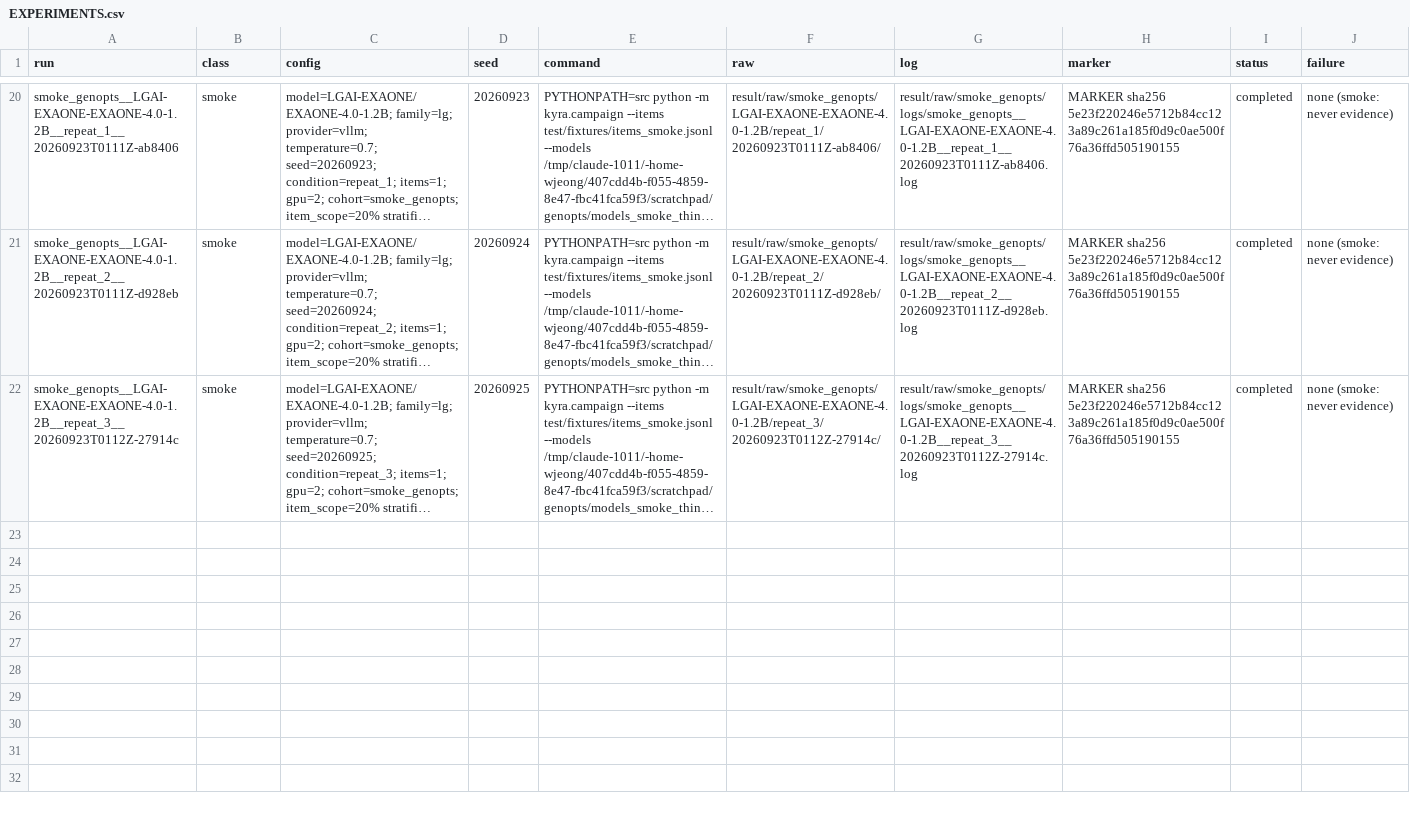
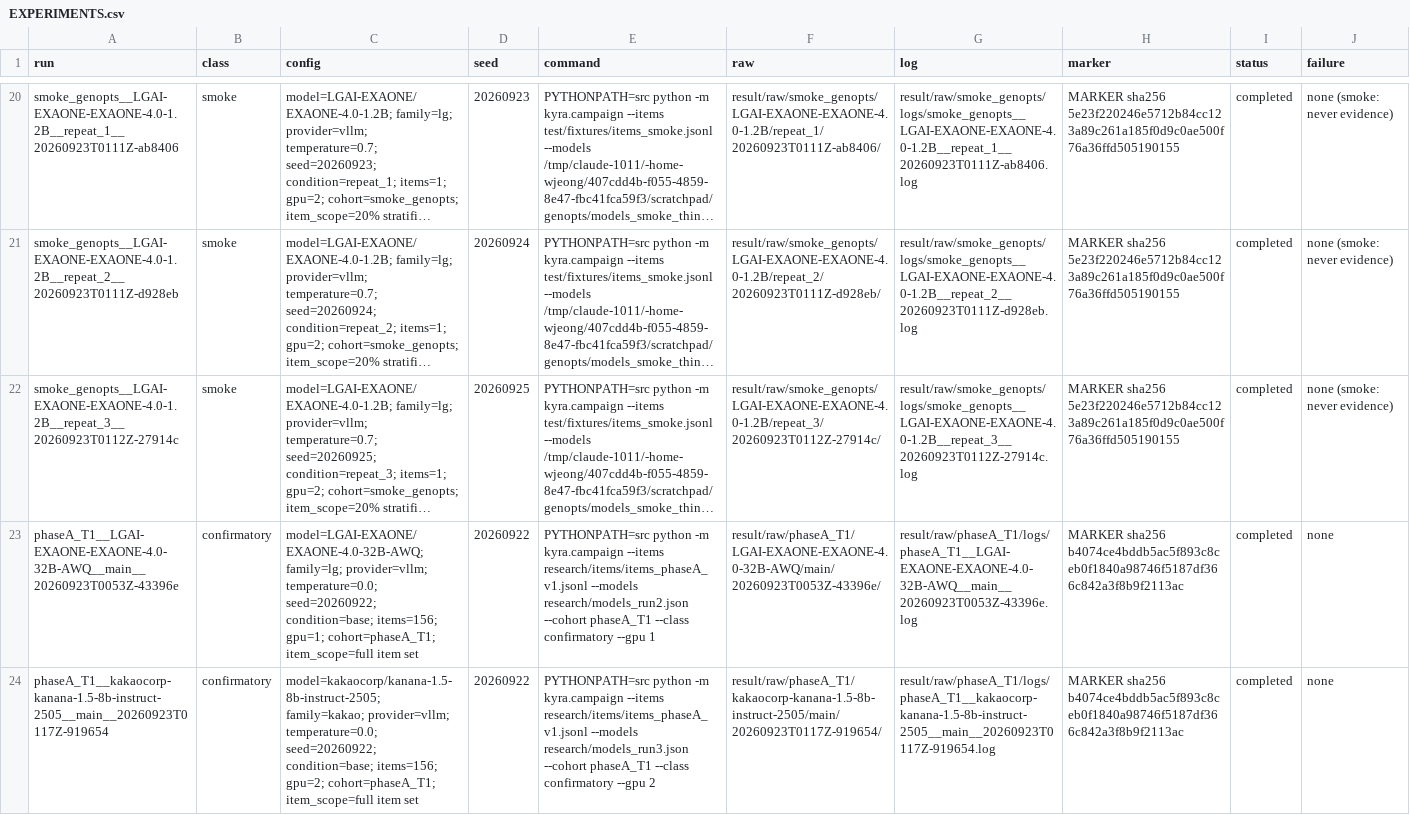
Before and after one commit to wwhite777/adol, a CSV file: research/EXPERIMENTS.csv, drawn as a sheet; only a part is shown, gaps mark what is left out; long unchanged cells end in …; the diff covers the shown part only; the diff names each change by its address in the sheet, - before the commit and + after, or states it on an @@ line.

Commit message:
phaseA_T1: EXAONE-4.0-32B-AWQ confirmatory re-run complete (4 MARKERs; greedy outputs identical to the failed attempt on 563/563 turns)

```diff
--- a/research/EXPERIMENTS.csv
+++ b/research/EXPERIMENTS.csv
+row 23: phaseA_T1__LGAI-EXAONE-EXAONE-4.0-32B-AWQ__main__20260923T0053Z-43396e | confirmatory | model=LGAI-EXAONE/EXAONE-4.0-32B-AWQ; family=lg; provider=vllm; temperature=0.0; seed=20260922; condition=base; items=156; gpu=1; cohort=phaseA_T1; item_scope=full item set | 20260922 | PYTHONPATH=src python -m kyra.campaign --items research/items/items_phaseA_v1.jsonl --models research/models_run2.json --cohort phaseA_T1 --class confirmatory --gpu 1 | result/raw/phaseA_T1/LGAI-EXAONE-EXAONE-4.0-32B-AWQ/main/20260923T0053Z-43396e/ | result/raw/phaseA_T1/logs/phaseA_T1__LGAI-EXAONE-EXAONE-4.0-32B-AWQ__main__20260923T0053Z-43396e.log | MARKER sha256 b4074ce4bddb5ac5f893c8ceb0f1840a98746f5187df366c842a3f8b9f2113ac | completed | none
+row 24: phaseA_T1__kakaocorp-kanana-1.5-8b-instruct-2505__main__20260923T0117Z-919654 | confirmatory | model=kakaocorp/kanana-1.5-8b-instruct-2505; family=kakao; provider=vllm; temperature=0.0; seed=20260922; condition=base; items=156; gpu=2; cohort=phaseA_T1; item_scope=full item set | 20260922 | PYTHONPATH=src python -m kyra.campaign --items research/items/items_phaseA_v1.jsonl --models research/models_run3.json --cohort phaseA_T1 --class confirmatory --gpu 2 | result/raw/phaseA_T1/kakaocorp-kanana-1.5-8b-instruct-2505/main/20260923T0117Z-919654/ | result/raw/phaseA_T1/logs/phaseA_T1__kakaocorp-kanana-1.5-8b-instruct-2505__main__20260923T0117Z-919654.log | MARKER sha256 b4074ce4bddb5ac5f893c8ceb0f1840a98746f5187df366c842a3f8b9f2113ac | completed | none
```
Also changed, not shown: 5 added rows elsewhere in this file, 15 other files.
